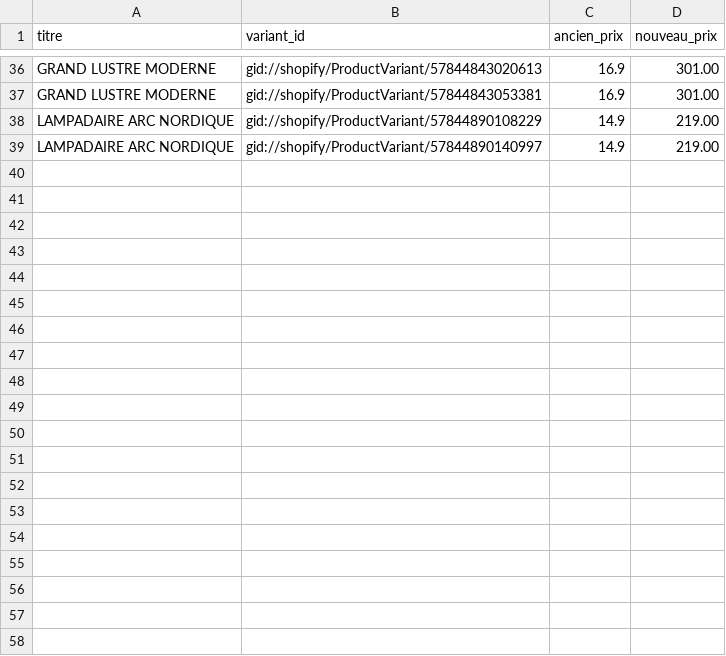
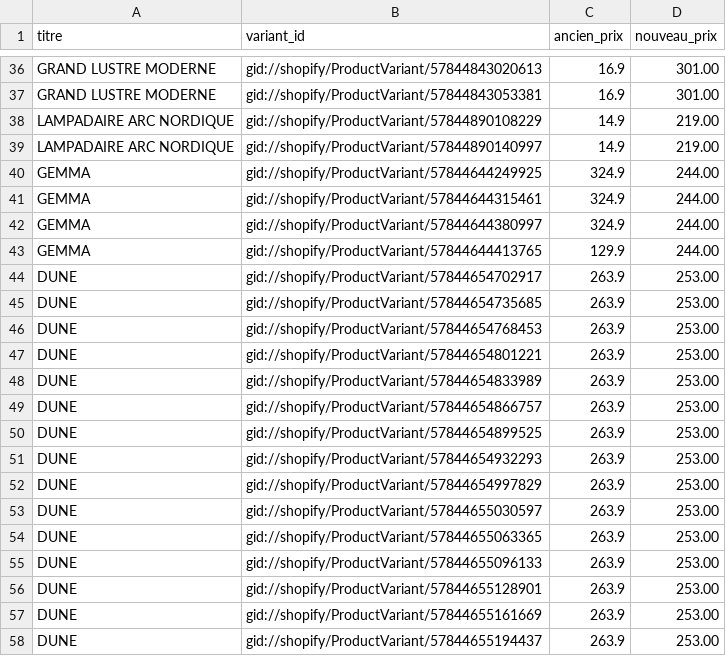
Before and after one commit to yohanproenterprise-coder/ui-ux-skill, a CSV file: maj-prix-alignement-journal.csv, drawn as a sheet; only a part is shown, gaps mark what is left out; the diff covers the shown part only; the diff names each change by its address in the sheet, - before the commit and + after, or states it on an @@ line.

```diff
--- a/maj-prix-alignement-journal.csv
+++ b/maj-prix-alignement-journal.csv
+row 40: GEMMA | gid://shopify/ProductVariant/57844644249925 | 324.9 | 244.00
+row 41: GEMMA | gid://shopify/ProductVariant/57844644315461 | 324.9 | 244.00
+row 42: GEMMA | gid://shopify/ProductVariant/57844644380997 | 324.9 | 244.00
+row 43: GEMMA | gid://shopify/ProductVariant/57844644413765 | 129.9 | 244.00
+row 44: DUNE | gid://shopify/ProductVariant/57844654702917 | 263.9 | 253.00
+row 45: DUNE | gid://shopify/ProductVariant/57844654735685 | 263.9 | 253.00
+row 46: DUNE | gid://shopify/ProductVariant/57844654768453 | 263.9 | 253.00
+row 47: DUNE | gid://shopify/ProductVariant/57844654801221 | 263.9 | 253.00
+row 48: DUNE | gid://shopify/ProductVariant/57844654833989 | 263.9 | 253.00
+row 49: DUNE | gid://shopify/ProductVariant/57844654866757 | 263.9 | 253.00
+row 50: DUNE | gid://shopify/ProductVariant/57844654899525 | 263.9 | 253.00
+row 51: DUNE | gid://shopify/ProductVariant/57844654932293 | 263.9 | 253.00
+row 52: DUNE | gid://shopify/ProductVariant/57844654997829 | 263.9 | 253.00
+row 53: DUNE | gid://shopify/ProductVariant/57844655030597 | 263.9 | 253.00
+row 54: DUNE | gid://shopify/ProductVariant/57844655063365 | 263.9 | 253.00
+row 55: DUNE | gid://shopify/ProductVariant/57844655096133 | 263.9 | 253.00
+row 56: DUNE | gid://shopify/ProductVariant/57844655128901 | 263.9 | 253.00
+row 57: DUNE | gid://shopify/ProductVariant/57844655161669 | 263.9 | 253.00
+row 58: DUNE | gid://shopify/ProductVariant/57844655194437 | 263.9 | 253.00
```
Also changed, not shown: 13 added rows elsewhere in this file.
